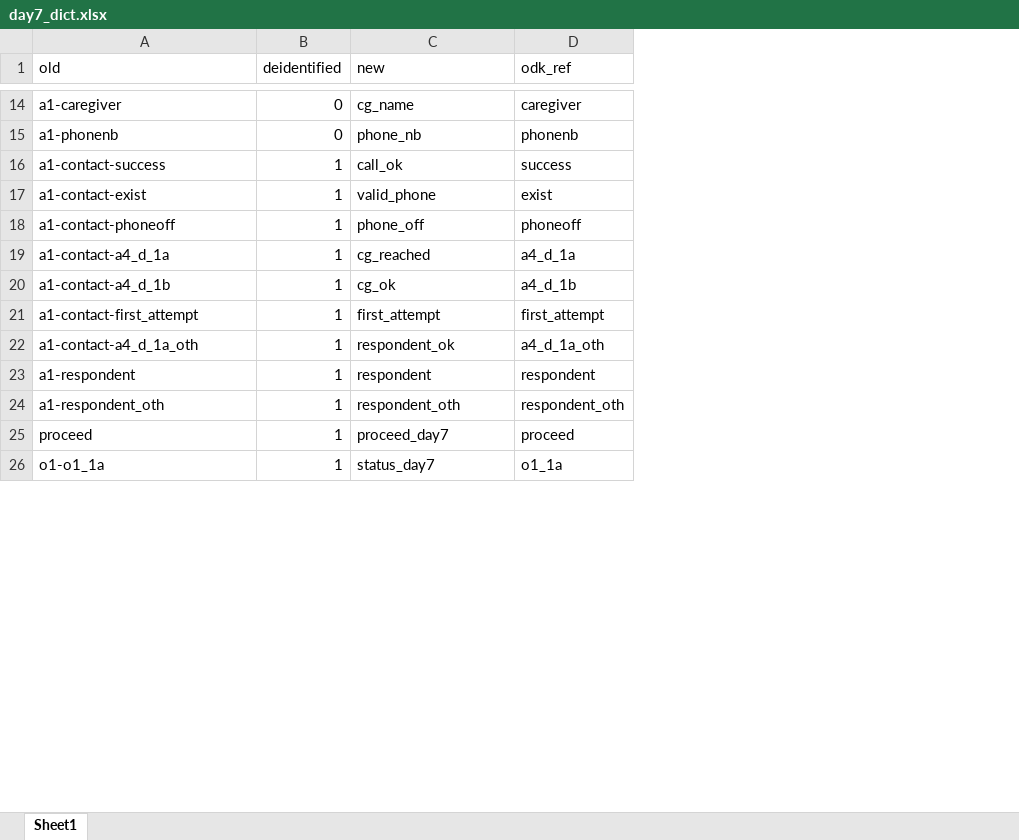
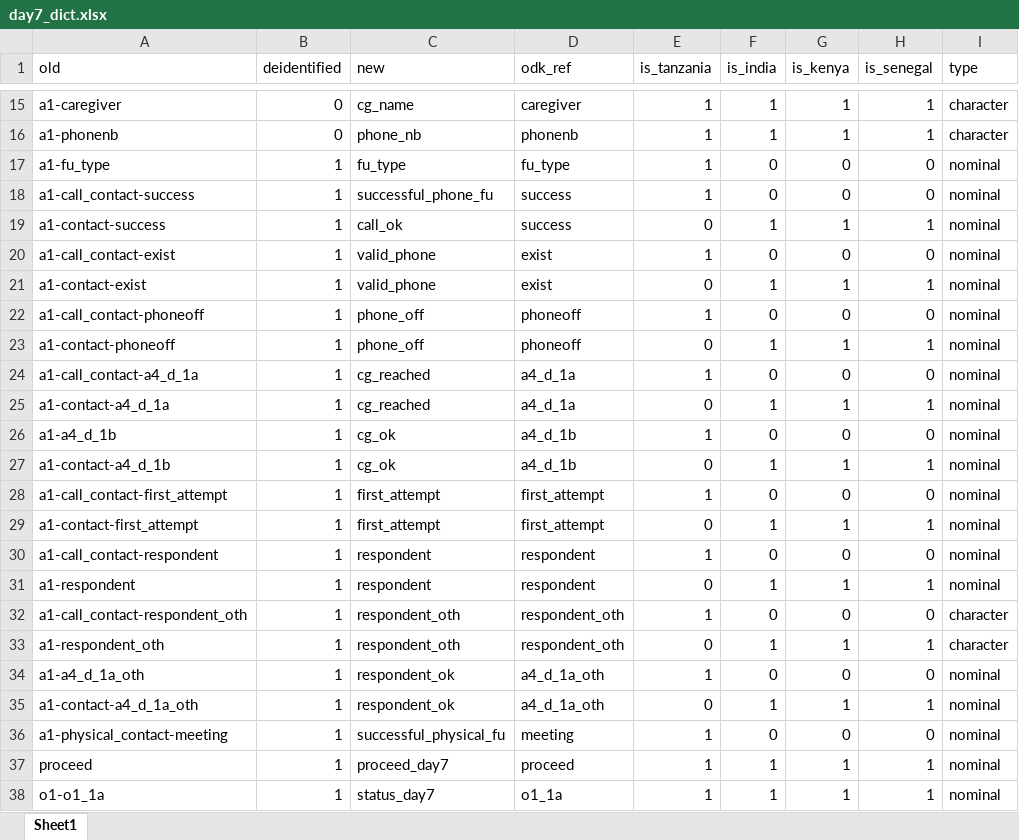
Before and after one commit to SwissTPH/timci, an Excel workbook: inst/extdata/day7_dict.xlsx, sheet Sheet1, drawn as a sheet; only a part is shown, gaps mark what is left out; values as stored, in another font and other column widths than the file's, no cell formats; conditional formats not drawn; the diff covers the shown part only; the diff names each change by its address in the sheet, - before the commit and + after, or states it on an @@ line.

```diff
--- a/inst/extdata/day7_dict.xlsx (sheet Sheet1)
+++ b/inst/extdata/day7_dict.xlsx (sheet Sheet1)
+column E (is_tanzania), rows 15-16: 1 | 1; row 19: 0; row 21: 0; row 23: 0; row 25: 0; row 27: 0; row 29: 0; row 35: 0; rows 37-38: 1 | 1
+column F (is_india), rows 15-16: 1 | 1; row 19: 1; row 21: 1; row 23: 1; row 25: 1; row 27: 1; row 29: 1; row 35: 1; rows 37-38: 1 | 1
+column G (is_kenya), rows 15-16: 1 | 1; row 19: 1; row 21: 1; row 23: 1; row 25: 1; row 27: 1; row 29: 1; row 35: 1; rows 37-38: 1 | 1
+column H (is_senegal), rows 15-16: 1 | 1; row 19: 1; row 21: 1; row 23: 1; row 25: 1; row 27: 1; row 29: 1; row 35: 1; rows 37-38: 1 | 1
+column I (type), rows 15-16: character | character; row 19: nominal; row 21: nominal; row 23: nominal; row 25: nominal; row 27: nominal; row 29: nominal; row 35: nominal; rows 37-38: nominal | nominal
+row 17: a1-fu_type | 1 | fu_type | fu_type | 1 | 0 | 0 | 0 | nominal
+row 18: a1-call_contact-success | 1 | successful_phone_fu | success | 1 | 0 | 0 | 0 | nominal
+row 20: a1-call_contact-exist | 1 | valid_phone | exist | 1 | 0 | 0 | 0 | nominal
+row 22: a1-call_contact-phoneoff | 1 | phone_off | phoneoff | 1 | 0 | 0 | 0 | nominal
+row 24: a1-call_contact-a4_d_1a | 1 | cg_reached | a4_d_1a | 1 | 0 | 0 | 0 | nominal
+row 26: a1-a4_d_1b | 1 | cg_ok | a4_d_1b | 1 | 0 | 0 | 0 | nominal
+row 28: a1-call_contact-first_attempt | 1 | first_attempt | first_attempt | 1 | 0 | 0 | 0 | nominal
+row 30: a1-call_contact-respondent | 1 | respondent | respondent | 1 | 0 | 0 | 0 | nominal
@@ row 23 moved to row 31: a1-respondent @@
+row 32: a1-call_contact-respondent_oth | 1 | respondent_oth | respondent_oth | 1 | 0 | 0 | 0 | character
@@ row 24 moved to row 33: a1-respondent_oth @@
+row 34: a1-a4_d_1a_oth | 1 | respondent_ok | a4_d_1a_oth | 1 | 0 | 0 | 0 | nominal
+row 36: a1-physical_contact-meeting | 1 | successful_physical_fu | meeting | 1 | 0 | 0 | 0 | nominal
```
Also changed, not shown: 1 added row elsewhere in this sheet, cell formats, inst/extdata/hospit_dict.xlsx, 10 other files.
